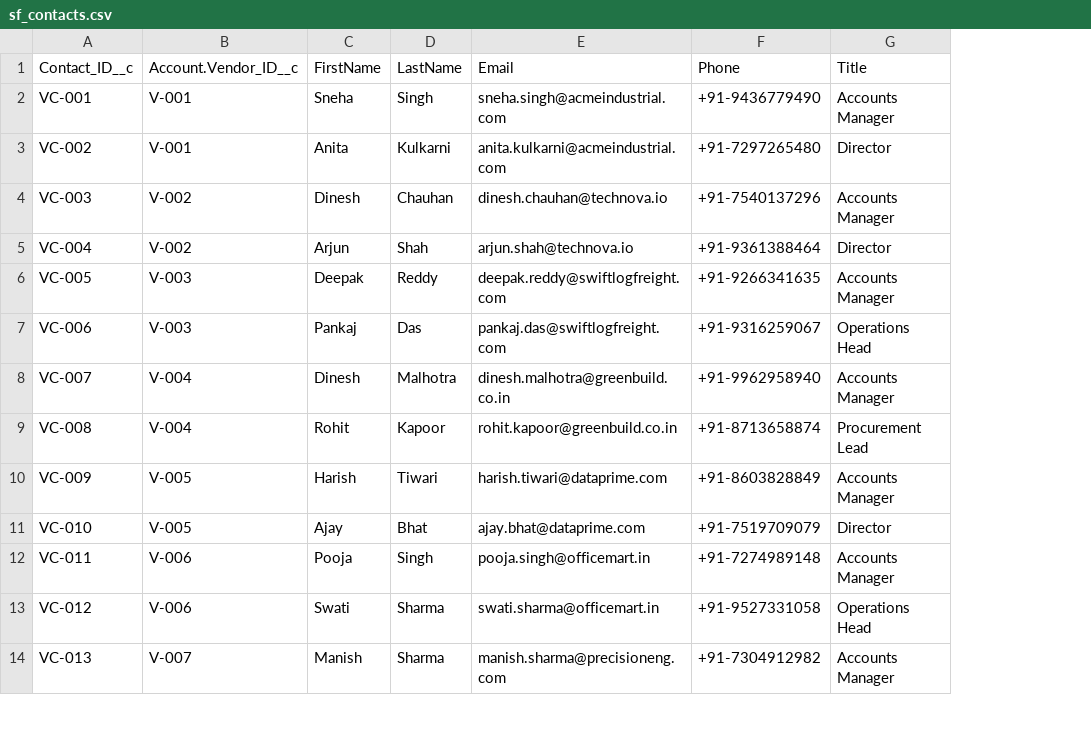
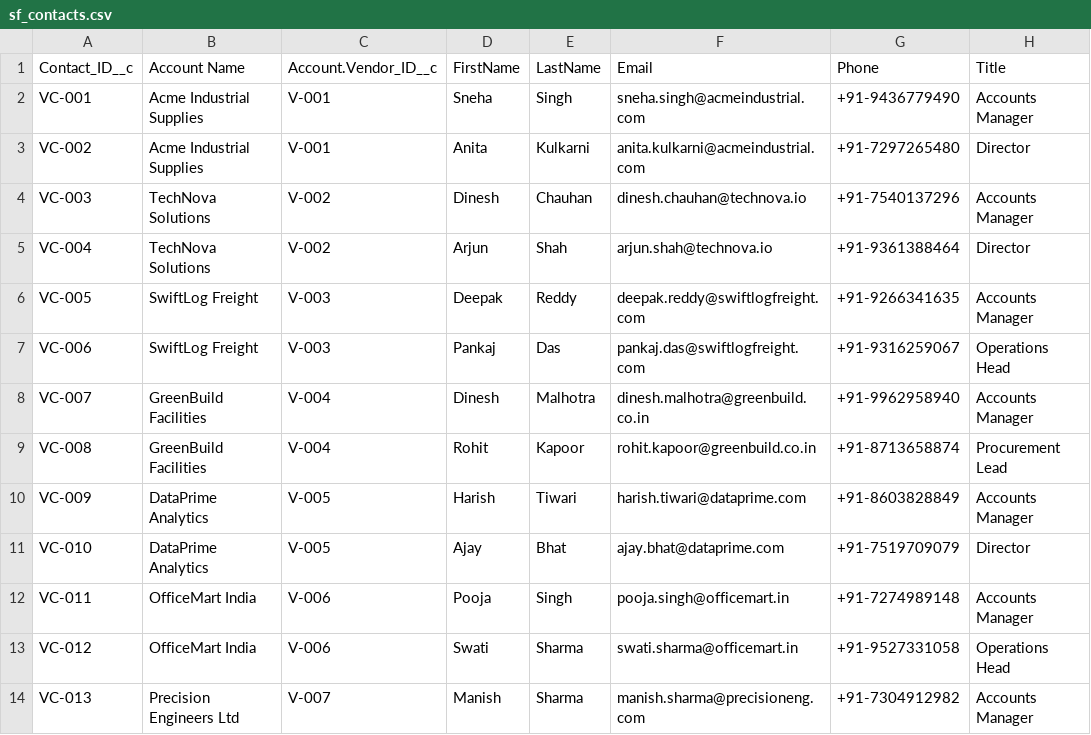
Before and after one commit to rohitsmagdum13/vqms, a CSV file: scripts/sf_import_data/sf_contacts.csv, drawn as a sheet; only a part is shown; the diff names each change by its address in the sheet, - before the commit and + after, or states it on an @@ line.

Commit message:
contact updated

```diff
--- a/scripts/sf_import_data/sf_contacts.csv
+++ b/scripts/sf_import_data/sf_contacts.csv
+column B, rows 1-14: Account Name | Acme Industrial Supplies | Acme Industrial Supplies | TechNova Solutions | TechNova Solutions | SwiftLog Freight | SwiftLog Freight | GreenBuild Facilities | GreenBuild Facilities | DataPrime Analytics | DataPrime Analytics | OfficeMart India | OfficeMart India | Precision Engineers Ltd
```
